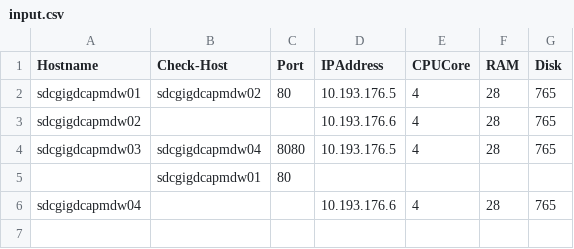
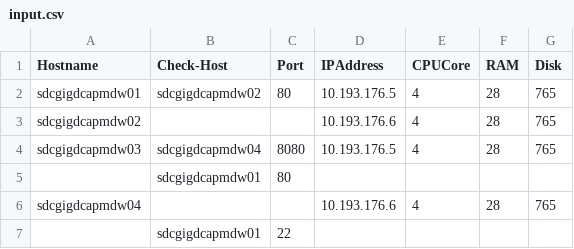
Before and after one commit to venerari/tso-playbook2, a CSV file: input.csv, drawn as a sheet; the diff names each change by its address in the sheet, - before the commit and + after, or states it on an @@ line.

Commit message:
Update input.csv

```diff
--- a/input.csv
+++ b/input.csv
+row 7:  | sdcgigdcapmdw01 | 22
```
